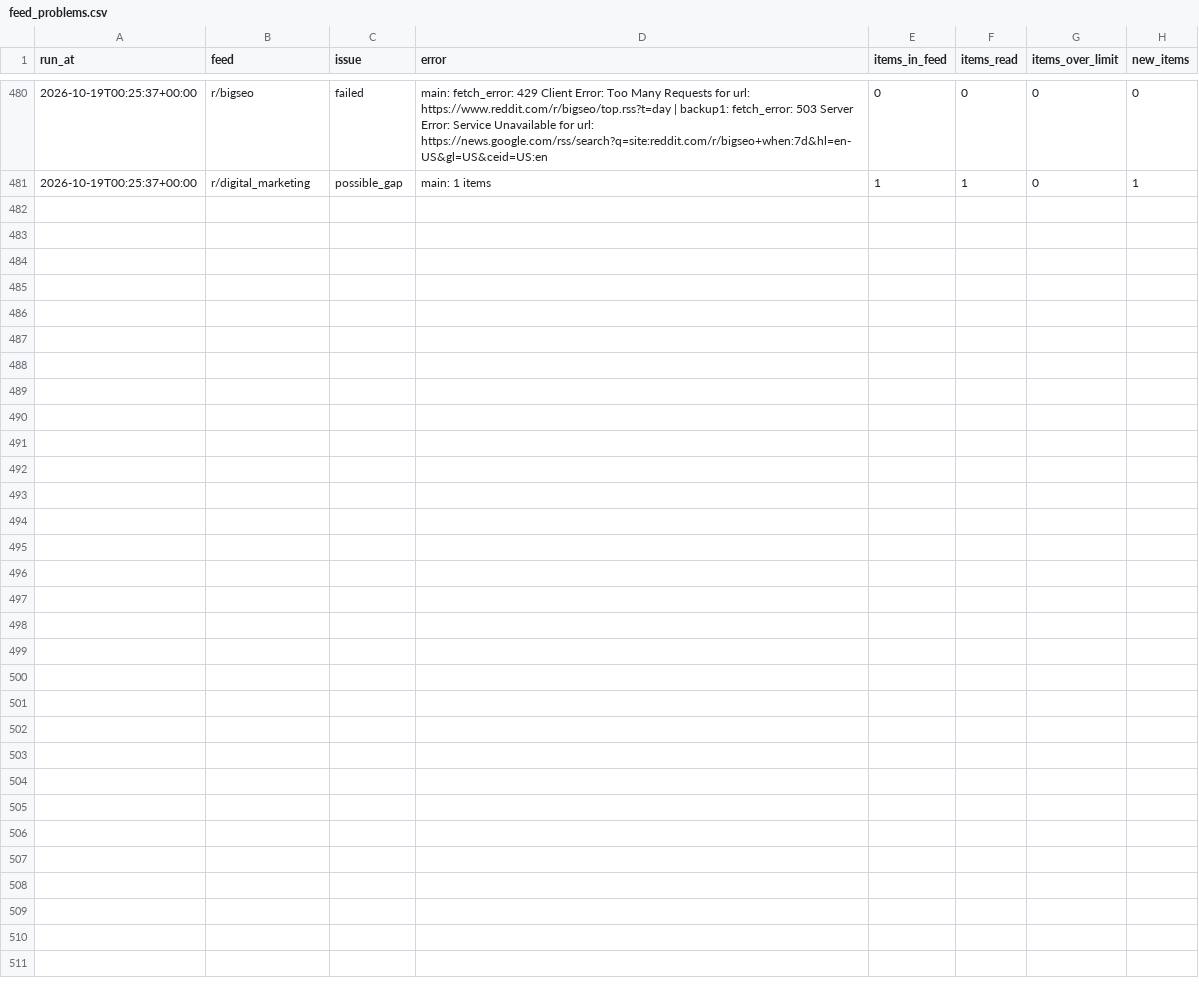
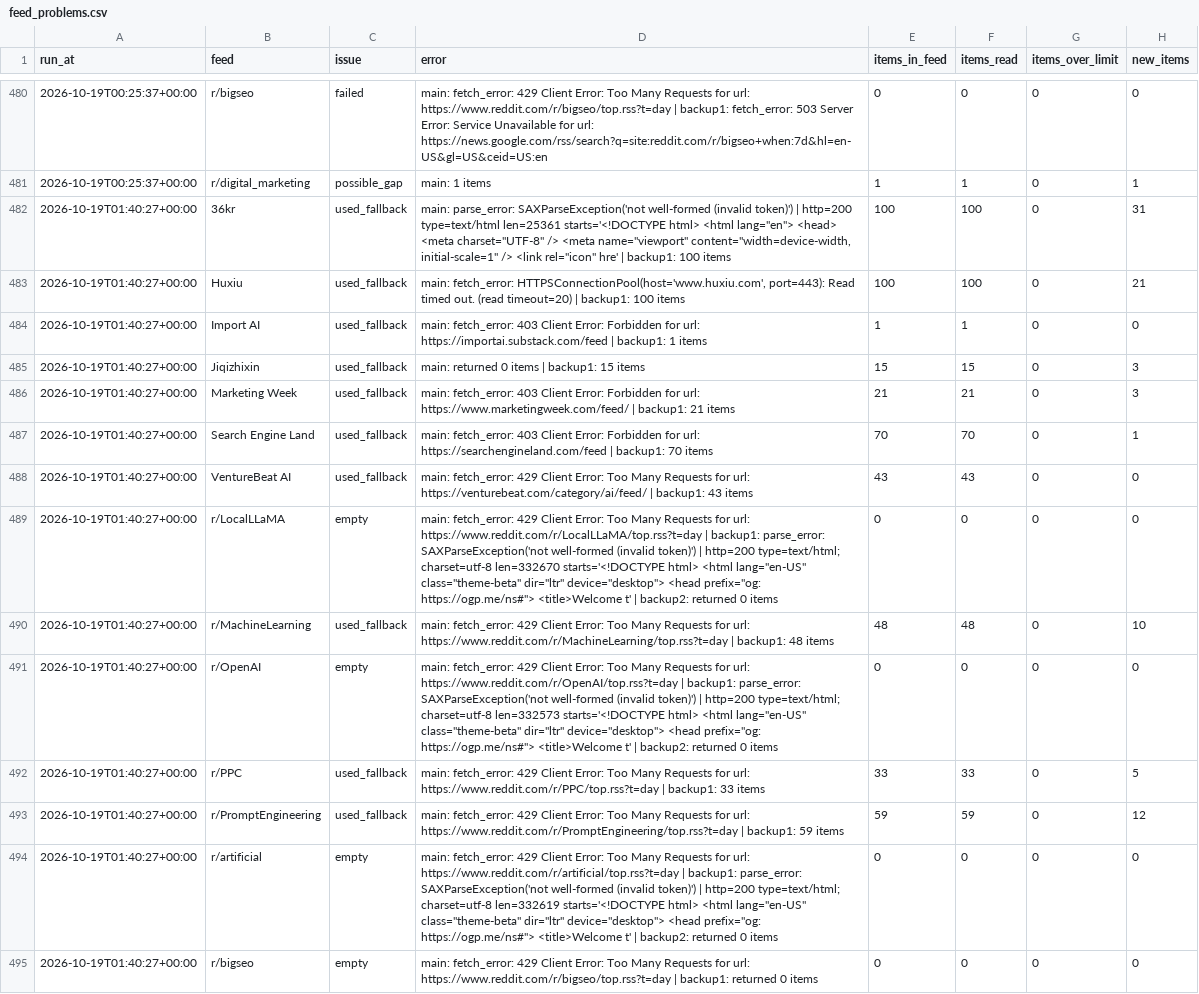
Before and after one commit to pmongcal/scanner-v4, a CSV file: audit/feed_problems.csv, drawn as a sheet; only a part is shown, gaps mark what is left out.

```diff
--- a/audit/feed_problems.csv
+++ b/audit/feed_problems.csv
@@ -481 +481,15 @@ run_at,feed,issue,error,items_in_feed,items_read,items_over_limit,new_items
 2026-10-19T00:25:37+00:00,r/digital_marketing,possible_gap,main: 1 items,1,1,0,1
+2026-10-19T01:40:27+00:00,36kr,used_fallback,"main: parse_error: SAXParseException('not well-formed (invalid token)') | http=200 type=text/html len=25361 starts='<!DOCTYPE html> <html lang=""en""> <head> <meta charset=""UTF-8"" /> <meta name=""viewport"" content=""width=device-width, initial-scale=1"" /> <link rel=""icon"" hre' | backup1: 100 items",100,100,0,31
+2026-10-19T01:40:27+00:00,Huxiu,used_fallback,"main: fetch_error: HTTPSConnectionPool(host='www.huxiu.com', port=443): Read timed out. (read timeout=20) | backup1: 100 items",100,100,0,21
+2026-10-19T01:40:27+00:00,Import AI,used_fallback,main: fetch_error: 403 Client Error: Forbidden for url: https://importai.substack.com/feed | backup1: 1 items,1,1,0,0
+2026-10-19T01:40:27+00:00,Jiqizhixin,used_fallback,main: returned 0 items | backup1: 15 items,15,15,0,3
+2026-10-19T01:40:27+00:00,Marketing Week,used_fallback,main: fetch_error: 403 Client Error: Forbidden for url: https://www.marketingweek.com/feed/ | backup1: 21 items,21,21,0,3
+2026-10-19T01:40:27+00:00,Search Engine Land,used_fallback,main: fetch_error: 403 Client Error: Forbidden for url: https://searchengineland.com/feed | backup1: 70 items,70,70,0,1
+2026-10-19T01:40:27+00:00,VentureBeat AI,used_fallback,main: fetch_error: 429 Client Error: Too Many Requests for url: https://venturebeat.com/category/ai/feed/ | backup1: 43 items,43,43,0,0
+2026-10-19T01:40:27+00:00,r/LocalLLaMA,empty,"main: fetch_error: 429 Client Error: Too Many Requests for url: https://www.reddit.com/r/LocalLLaMA/top.rss?t=day | backup1: parse_error: SAXParseException('not well-formed (invalid token)') | http=200 type=text/html; charset=utf-8 len=332670 starts='<!DOCTYPE html> <html lang=""en-US"" class=""theme-beta"" dir=""ltr"" device=""desktop""> <head prefix=""og: https://ogp.me/ns#""> <title>Welcome t' | backup2: returned 0 items",0,0,0,0
+2026-10-19T01:40:27+00:00,r/MachineLearning,used_fallback,main: fetch_error: 429 Client Error: Too Many Requests for url: https://www.reddit.com/r/MachineLearning/top.rss?t=day | backup1: 48 items,48,48,0,10
+2026-10-19T01:40:27+00:00,r/OpenAI,empty,"main: fetch_error: 429 Client Error: Too Many Requests for url: https://www.reddit.com/r/OpenAI/top.rss?t=day | backup1: parse_error: SAXParseException('not well-formed (invalid token)') | http=200 type=text/html; charset=utf-8 len=332573 starts='<!DOCTYPE html> <html lang=""en-US"" class=""theme-beta"" dir=""ltr"" device=""desktop""> <head prefix=""og: https://ogp.me/ns#""> <title>Welcome t' | backup2: returned 0 items",0,0,0,0
+2026-10-19T01:40:27+00:00,r/PPC,used_fallback,main: fetch_error: 429 Client Error: Too Many Requests for url: https://www.reddit.com/r/PPC/top.rss?t=day | backup1: 33 items,33,33,0,5
+2026-10-19T01:40:27+00:00,r/PromptEngineering,used_fallback,main: fetch_error: 429 Client Error: Too Many Requests for url: https://www.reddit.com/r/PromptEngineering/top.rss?t=day | backup1: 59 items,59,59,0,12
+2026-10-19T01:40:27+00:00,r/artificial,empty,"main: fetch_error: 429 Client Error: Too Many Requests for url: https://www.reddit.com/r/artificial/top.rss?t=day | backup1: parse_error: SAXParseException('not well-formed (invalid token)') | http=200 type=text/html; charset=utf-8 len=332619 starts='<!DOCTYPE html> <html lang=""en-US"" class=""theme-beta"" dir=""ltr"" device=""desktop""> <head prefix=""og: https://ogp.me/ns#""> <title>Welcome t' | backup2: returned 0 items",0,0,0,0
+2026-10-19T01:40:27+00:00,r/bigseo,empty,main: fetch_error: 429 Client Error: Too Many Requests for url: https://www.reddit.com/r/bigseo/top.rss?t=day | backup1: returned 0 items,0,0,0,0
```
Also changed, not shown: 3 other files.
